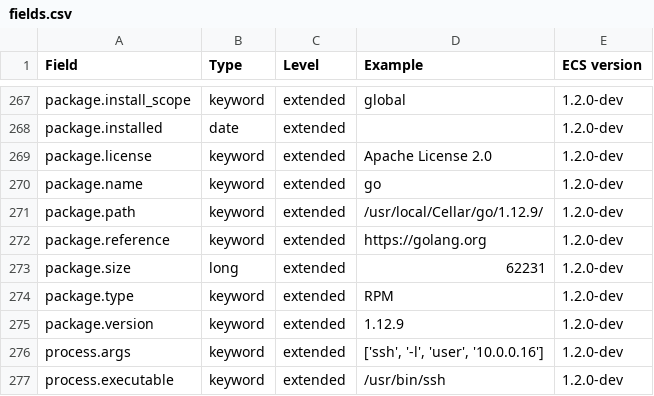
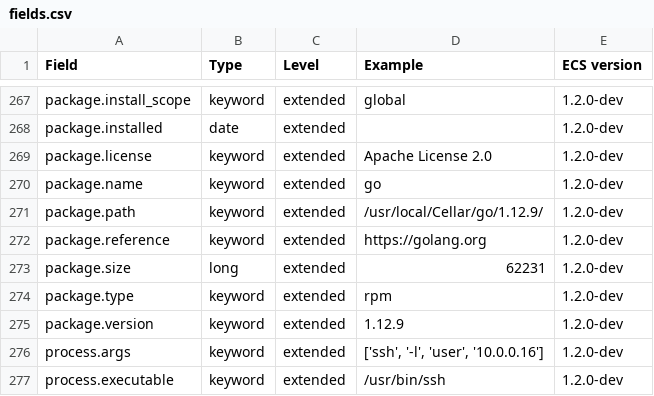
Before and after one commit to webmat/ecs, a CSV file: generated/csv/fields.csv, drawn as a sheet; only a part is shown, gaps mark what is left out.

Commit message:
update example

```diff
--- a/generated/csv/fields.csv
+++ b/generated/csv/fields.csv
@@ -273,3 +273,3 @@ package.reference,keyword,extended,https://golang.org,1.2.0-dev
 package.size,long,extended,62231,1.2.0-dev
-package.type,keyword,extended,RPM,1.2.0-dev
+package.type,keyword,extended,rpm,1.2.0-dev
 package.version,keyword,extended,1.12.9,1.2.0-dev
```
Also changed, not shown: 7 other files.
